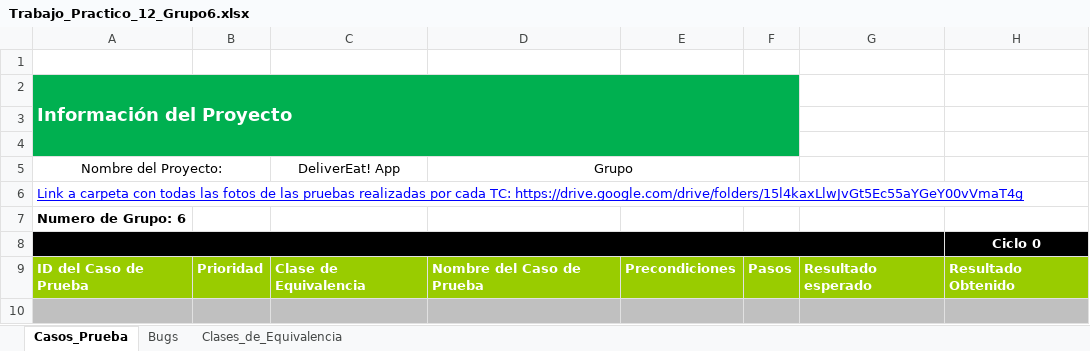
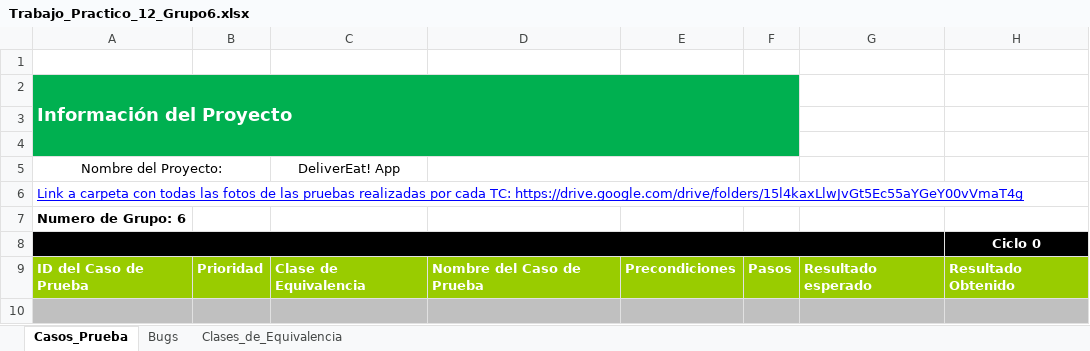
Before and after one commit to SantiLanda/Ingenieria_de_software_2021-Grupo_6, an Excel workbook: Trabajos_practicos/Trabajo_practico_12_Testing-Ejecucion_de_Casos_de_Prueba-E/Trabajo_Practico_12_Grupo6.xlsx, sheet Casos_Prueba, drawn as a sheet; only a part is shown; values as stored, in another font and other column widths than the file's, no borders; charts and pictures and conditional formats not drawn; the diff covers the shown part only; the diff names each change by its address in the sheet, - before the commit and + after, or states it on an @@ line.

Commit message:
Agregado TP12 corrección numeración

```diff
--- a/Trabajos_practicos/Trabajo_practico_12_Testing-Ejecucion_de_Casos_de_Prueba-E/Trabajo_Practico_12_Grupo6.xlsx (sheet Casos_Prueba)
+++ b/Trabajos_practicos/Trabajo_practico_12_Testing-Ejecucion_de_Casos_de_Prueba-E/Trabajo_Practico_12_Grupo6.xlsx (sheet Casos_Prueba)
-D5: Grupo
+D5: (empty)
```
Also changed, not shown: 28 edited cells and cell formats elsewhere in this sheet, sheet Bugs.
